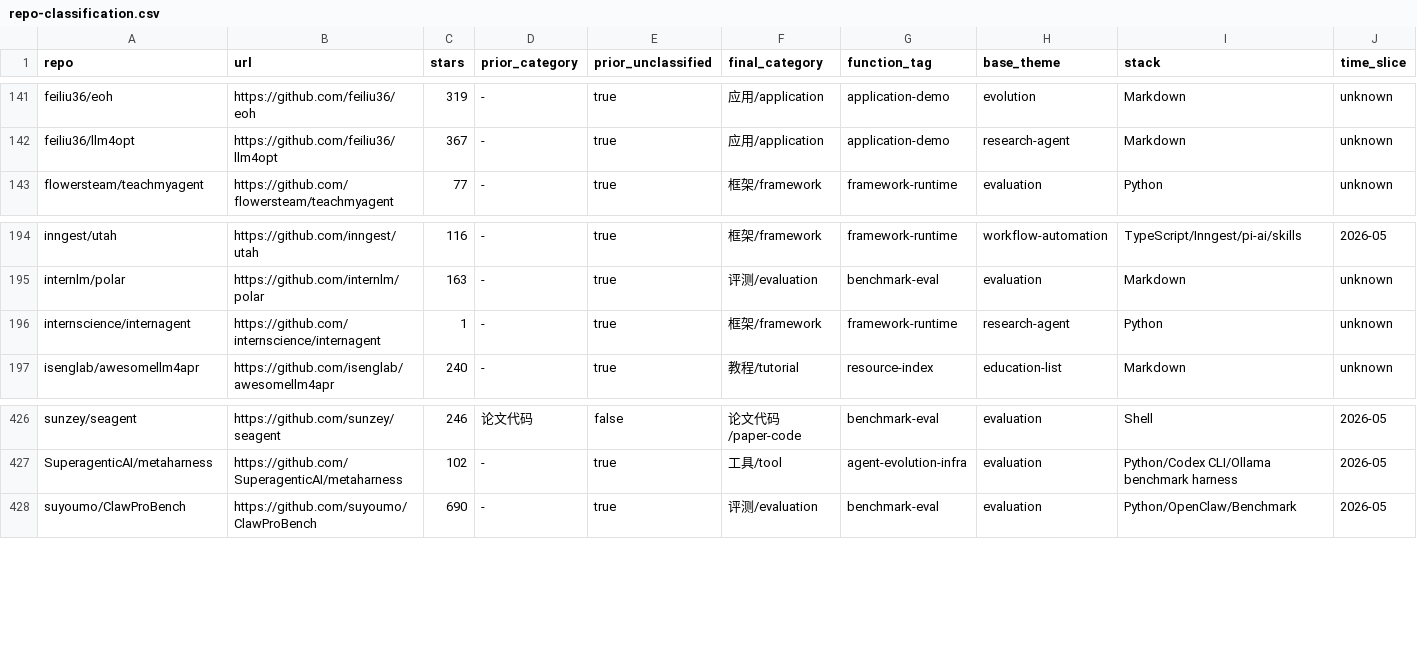
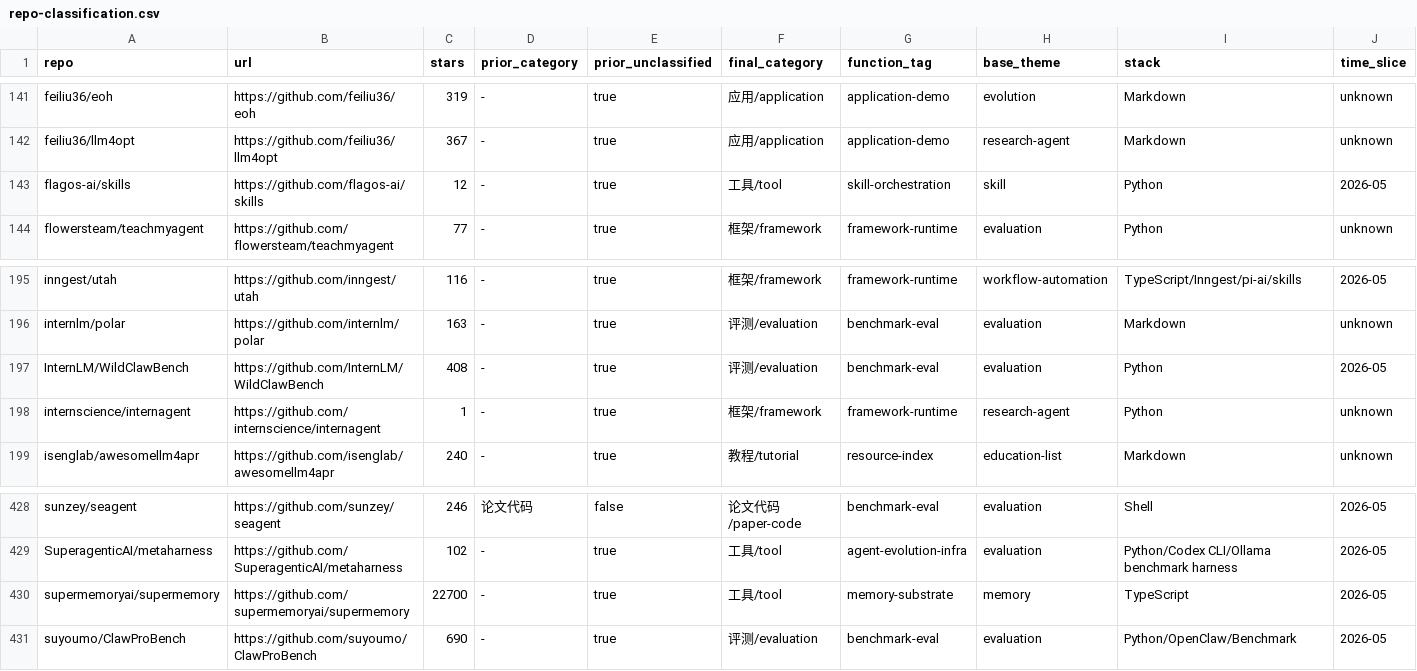
Before and after one commit to Shiyao-Huang/awesome-agent-evolution, a CSV file: research/repo-classification.csv, drawn as a sheet; only a part is shown, gaps mark what is left out; rows hold the shown columns only; the diff names each change by its address in the sheet, - before the commit and + after, or states it on an @@ line.

Commit message:
hourly: add wildclawbench supermemory skills metadata wave

```diff
--- a/research/repo-classification.csv
+++ b/research/repo-classification.csv
+row 143: flagos-ai/skills | https://github.com/flagos-ai/skills | 12 | - | true | 工具/tool | skill-orchestration | skill | Python | 2026-05
+row 197: InternLM/WildClawBench | https://github.com/InternLM/WildClawBench | 408 | - | true | 评测/evaluation | benchmark-eval | evaluation | Python | 2026-05
+row 430: supermemoryai/supermemory | https://github.com/supermemoryai/supermemory | 22700 | - | true | 工具/tool | memory-substrate | memory | TypeScript | 2026-05
```
Also changed, not shown: 34 other files.
